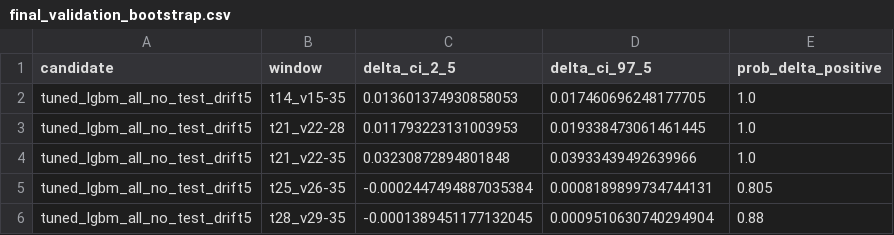
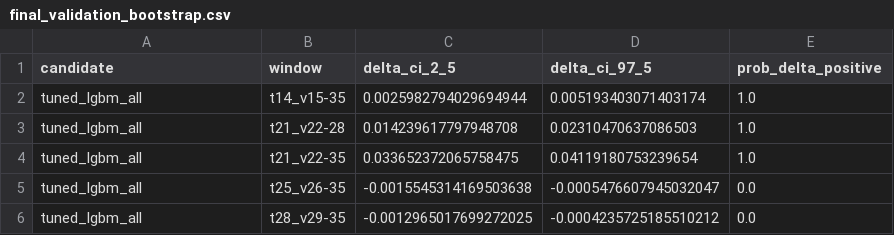
Before and after one commit to emmyyyli/BT4012-Kaggle-Competition, a CSV file: artifacts/final/final_validation_bootstrap.csv, drawn as a sheet.

```diff
--- a/artifacts/final/final_validation_bootstrap.csv
+++ b/artifacts/final/final_validation_bootstrap.csv
@@ -1,6 +1,6 @@
 candidate,window,delta_ci_2_5,delta_ci_97_5,prob_delta_positive
-tuned_lgbm_all_no_test_drift5,t14_v15-35,0.013601374930858053,0.017460696248177705,1.0
-tuned_lgbm_all_no_test_drift5,t21_v22-28,0.011793223131003953,0.019338473061461445,1.0
-tuned_lgbm_all_no_test_drift5,t21_v22-35,0.03230872894801848,0.03933439492639966,1.0
-tuned_lgbm_all_no_test_drift5,t25_v26-35,-0.0002447494887035384,0.0008189899734744131,0.805
-tuned_lgbm_all_no_test_drift5,t28_v29-35,-0.0001389451177132045,0.0009510630740294904,0.88
+tuned_lgbm_all,t14_v15-35,0.0025982794029694944,0.005193403071403174,1.0
+tuned_lgbm_all,t21_v22-28,0.014239617797948708,0.02310470637086503,1.0
+tuned_lgbm_all,t21_v22-35,0.033652372065758475,0.04119180753239654,1.0
+tuned_lgbm_all,t25_v26-35,-0.0015545314169503638,-0.0005476607945032047,0.0
+tuned_lgbm_all,t28_v29-35,-0.0012965017699272025,-0.0004235725185510212,0.0
```
Also changed, not shown: artifacts/final/final_validation_seed_metrics.csv, artifacts/final/final_validation_step_metrics.csv, 17 other files.
